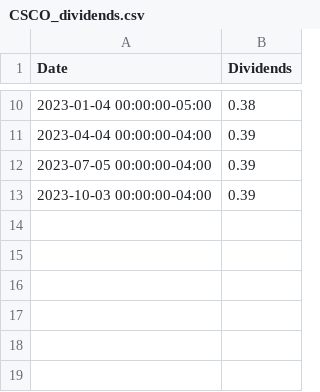
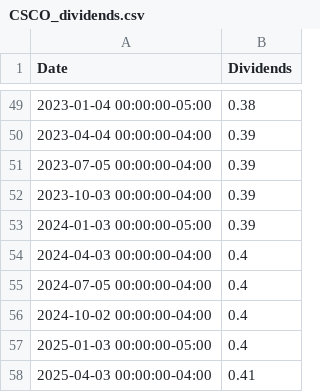
Before and after one commit to Hasaniko34/emre_hasan, a CSV file: data/CSCO_dividends.csv, drawn as a sheet; only a part is shown, gaps mark what is left out; the diff covers the shown part only; the diff names each change by its address in the sheet, - before the commit and + after, or states it on an @@ line.

```diff
--- a/data/CSCO_dividends.csv
+++ b/data/CSCO_dividends.csv
+row 53: 2024-01-03 00:00:00-05:00 | 0.39
+row 54: 2024-04-03 00:00:00-04:00 | 0.4
+row 55: 2024-07-05 00:00:00-04:00 | 0.4
+row 56: 2024-10-02 00:00:00-04:00 | 0.4
+row 57: 2025-01-03 00:00:00-05:00 | 0.4
+row 58: 2025-04-03 00:00:00-04:00 | 0.41
```
Also changed, not shown: 39 added rows elsewhere in this file, data/GOOGL.csv, data/THYAO.csv, 24 other files.
